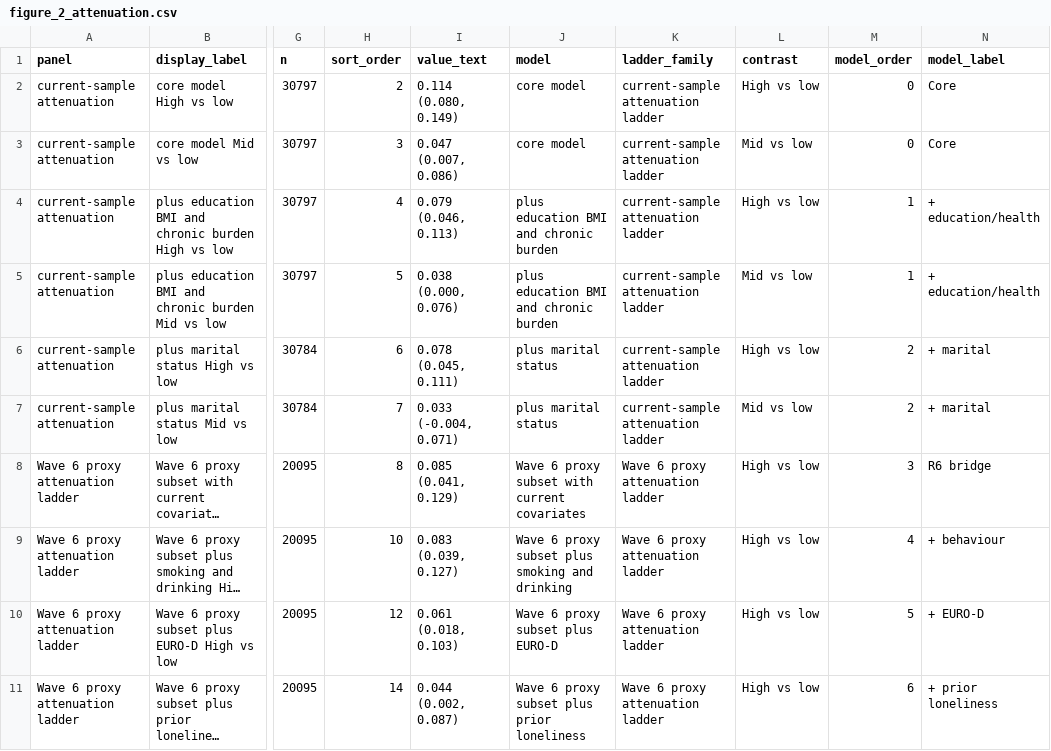
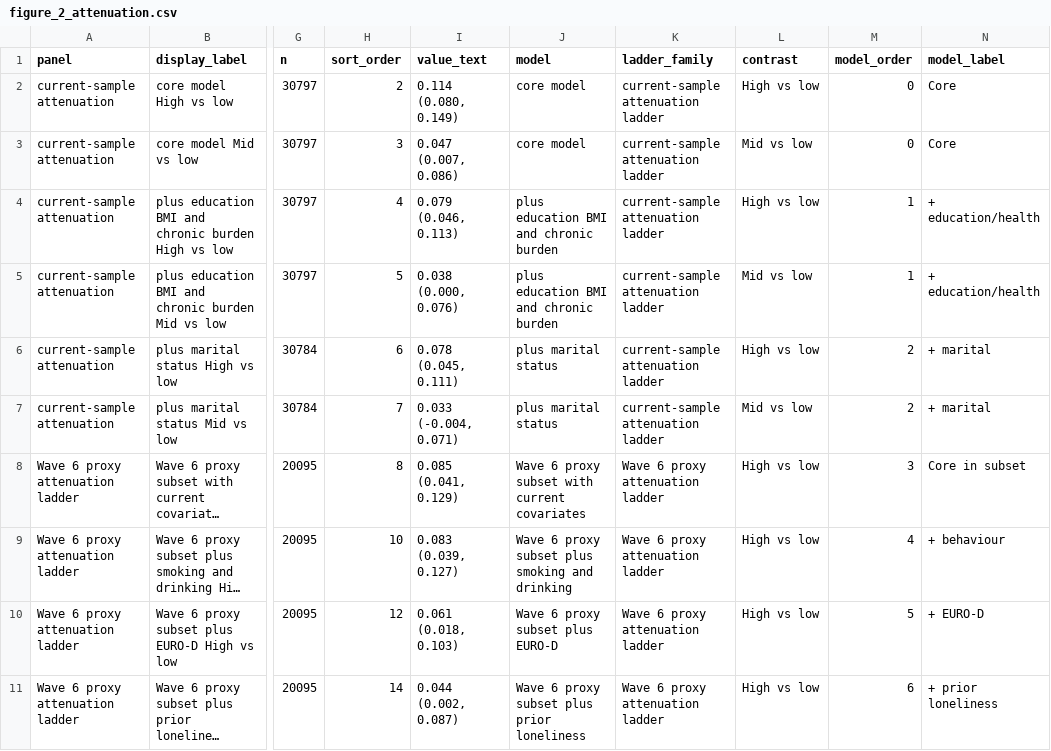
Before and after one commit to aikudemao12/dental-care-loneliness-analysis, a CSV file: source_data/figure_2_attenuation.csv, drawn as a sheet; only a part is shown, gaps mark what is left out; long unchanged cells end in …; the diff names each change by its address in the sheet, - before the commit and + after, or states it on an @@ line.

```diff
--- a/source_data/figure_2_attenuation.csv
+++ b/source_data/figure_2_attenuation.csv
-N8 (model_label): R6 bridge
+N8 (model_label): Core in subset
```
Also changed, not shown: source_data/figure_1_sample_flow.csv, source_data/share_postponement_count_audit.csv, 5 other files.
